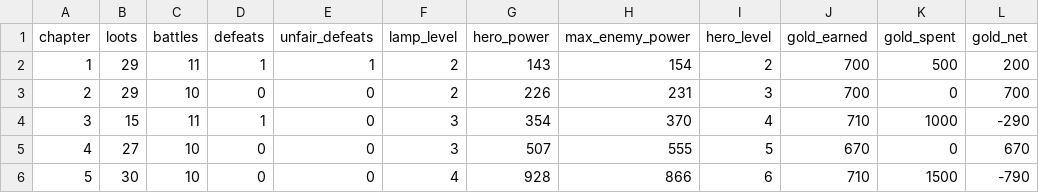
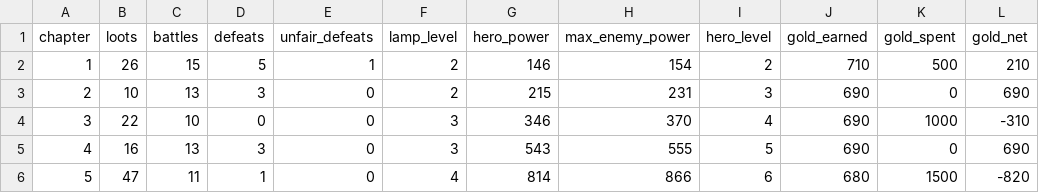
Before and after one commit to labetski-b/Cult.BattleSystem, a CSV file: output/economy_chapters.csv, drawn as a sheet; only a part is shown; the diff covers the shown part only.

```diff
--- a/output/economy_chapters.csv
+++ b/output/economy_chapters.csv
@@ -1,6 +1,6 @@
 chapter,loots,battles,defeats,unfair_defeats,lamp_level,hero_power,max_enemy_power,hero_level,gold_earned,gold_spent,gold_net
-1,29,11,1,1,2,143,154,2,700,500,200
-2,29,10,0,0,2,226,231,3,700,0,700
-3,15,11,1,0,3,354,370,4,710,1000,-290
-4,27,10,0,0,3,507,555,5,670,0,670
-5,30,10,0,0,4,928,866,6,710,1500,-790
+1,26,15,5,1,2,146,154,2,710,500,210
+2,10,13,3,0,2,215,231,3,690,0,690
+3,22,10,0,0,3,346,370,4,690,1000,-310
+4,16,13,3,0,3,543,555,5,690,0,690
+5,47,11,1,0,4,814,866,6,680,1500,-820
```
Also changed, not shown: 58 edited cells elsewhere in this file, output/economy_stages.csv, public/economy_chapters.csv, 2 other files.
